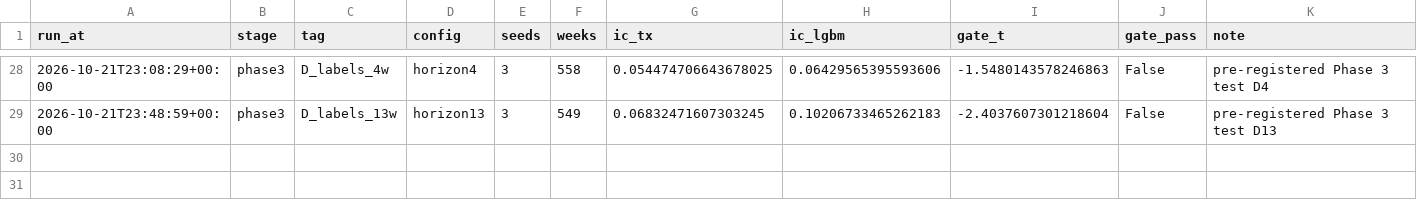
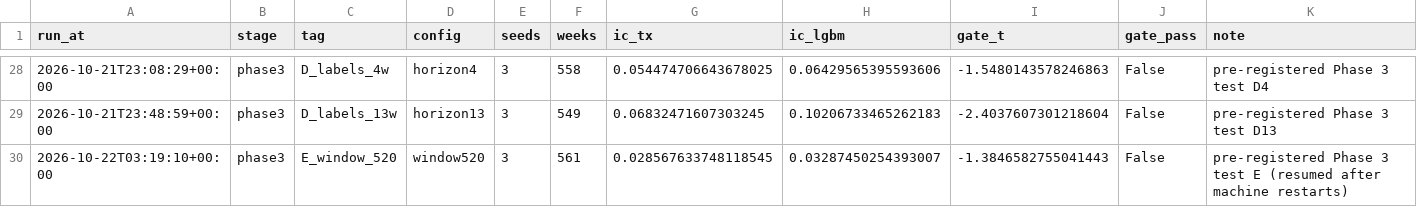
Before and after one commit to FengShi0705/weekly-quant, a CSV file: research/trials.csv, drawn as a sheet; only a part is shown, gaps mark what is left out.

```diff
--- a/research/trials.csv
+++ b/research/trials.csv
@@ -29 +29,2 @@ run_at,stage,tag,config,seeds,weeks,ic_tx,ic_lgbm,gate_t,gate_pass,note
 2026-10-21T23:48:59+00:00,phase3,D_labels_13w,horizon13,3,549,0.06832471607303245,0.10206733465262183,-2.4037607301218604,False,pre-registered Phase 3 test D13
+2026-10-22T03:19:10+00:00,phase3,E_window_520,window520,3,561,0.028567633748118545,0.03287450254393007,-1.3846582755041443,False,pre-registered Phase 3 test E (resumed after machine restarts)
```
Also changed, not shown: 10 other files.
